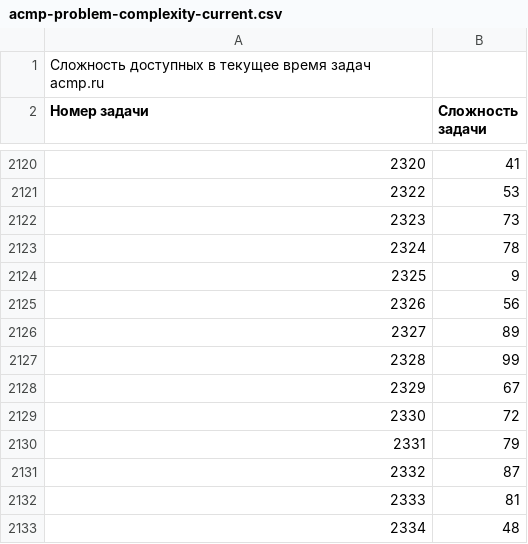
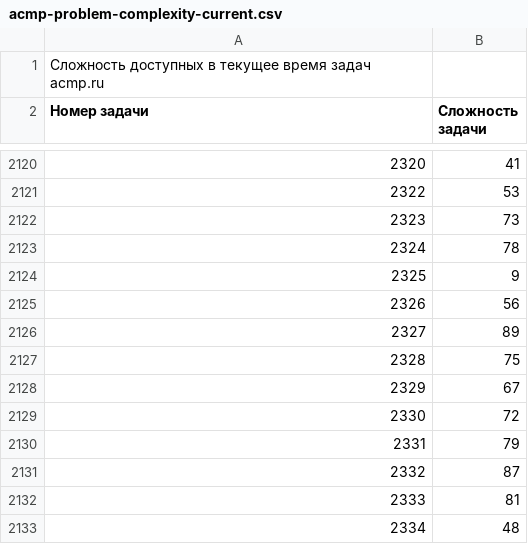
Before and after one commit to BorisMenshikov/acmp-problem-complexity-data, a CSV file: acmp-problem-complexity-current.csv, drawn as a sheet; only a part is shown, gaps mark what is left out.

```diff
--- a/acmp-problem-complexity-current.csv
+++ b/acmp-problem-complexity-current.csv
@@ -2126,3 +2126,3 @@
 2327;89
-2328;99
+2328;75
 2329;67
```
Also changed, not shown: acmp-problem-info-current.csv, 1 other file.
